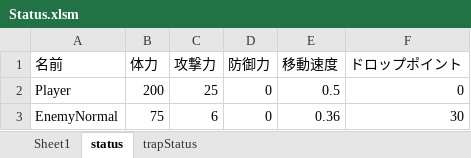
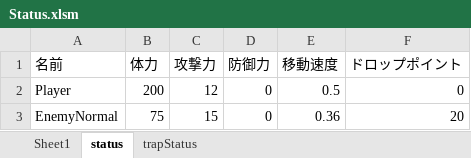
Before and after one commit to nkd10121/EmploymentWorks, an Excel workbook: EmploymentWork/excel/Status.xlsm, sheet status, drawn as a sheet; values as stored, in another font and other column widths than the file's, no borders; the diff names each change by its address in the sheet, - before the commit and + after, or states it on an @@ line.

```diff
--- a/EmploymentWork/excel/Status.xlsm (sheet status)
+++ b/EmploymentWork/excel/Status.xlsm (sheet status)
-C2 (攻撃力): 25
+C2 (攻撃力): 12
-C3 (攻撃力): 6
+C3 (攻撃力): 15
-F3 (ドロップポイント): 30
+F3 (ドロップポイント): 20
```
Also changed, not shown: sheet trapStatus, EmploymentWork/excel/StageExcel.xlsm, 7 other files.
